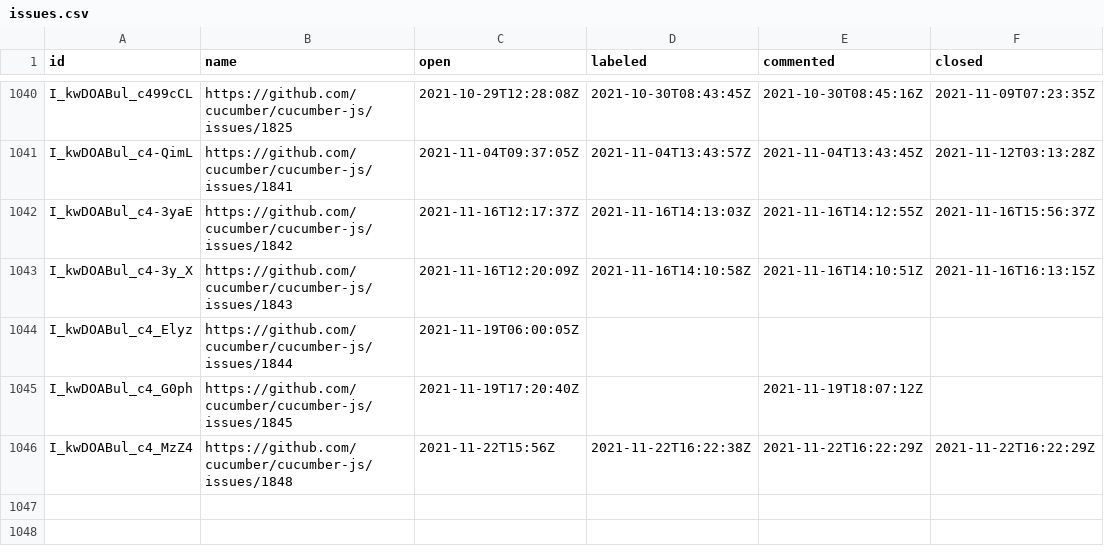
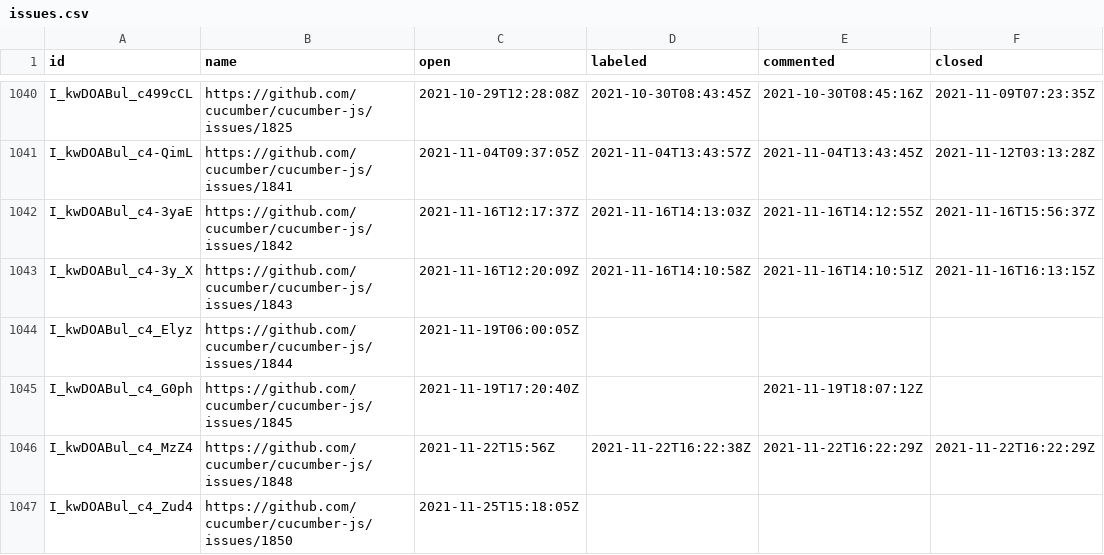
Before and after one commit to cucumber/oselvar-github-metrics, a CSV file: data/cucumber/cucumber-js/issues.csv, drawn as a sheet; only a part is shown, gaps mark what is left out; the diff names each change by its address in the sheet, - before the commit and + after, or states it on an @@ line.

```diff
--- a/data/cucumber/cucumber-js/issues.csv
+++ b/data/cucumber/cucumber-js/issues.csv
+row 1047: I_kwDOABul_c4_Zud4 | https://github.com/cucumber/cucumber-js/issues/1850 | 2021-11-25T15:18:05Z
```
Also changed, not shown: data/cucumber/cucumber-js/pullRequests.csv.
